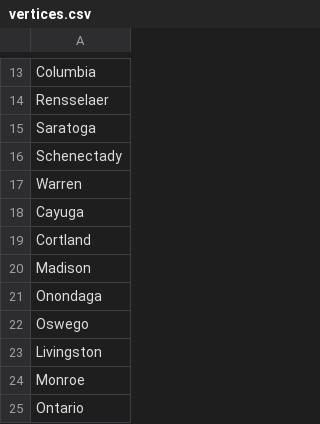
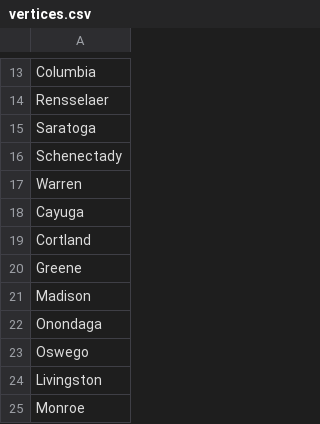
Before and after one commit to hillt5/DATA608, a CSV file: Final Project/shape/vertices.csv, drawn as a sheet; only a part is shown, gaps mark what is left out; the shorter side is filled out with more unchanged rows.

Commit message:
Update vertices.csv

```diff
--- a/Final Project/shape/vertices.csv
+++ b/Final Project/shape/vertices.csv
@@ -19,2 +19,3 @@ Cayuga
 Cortland
+Greene
 Madison
```
